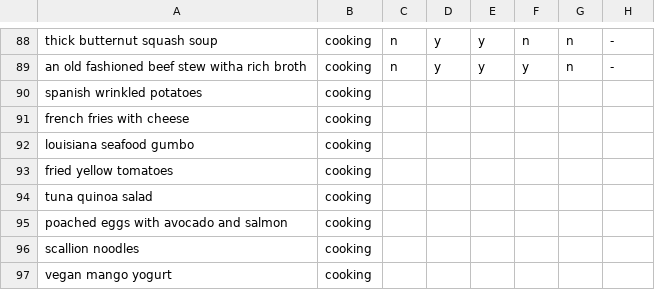
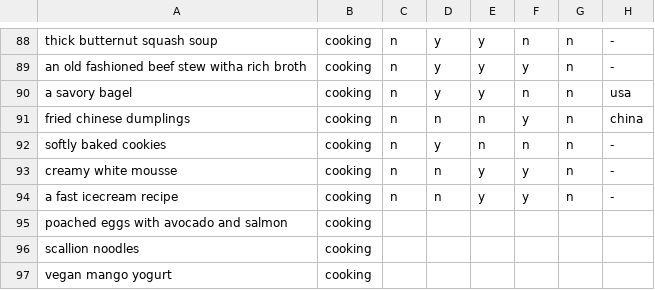
Before and after one commit to PhilipZubel/task-search-quality, a CSV file: queries/cooking_raw.csv, drawn as a sheet; only a part is shown, gaps mark what is left out.

Commit message:
added more queries

```diff
--- a/queries/cooking_raw.csv
+++ b/queries/cooking_raw.csv
@@ -89,7 +89,7 @@ thick butternut squash soup,cooking,n,y,y,n,n,-
 an old fashioned beef stew witha  rich broth,cooking,n,y,y,y,n,-
-spanish wrinkled potatoes,cooking,,,,,,
-french fries with cheese,cooking,,,,,,
-louisiana seafood gumbo,cooking,,,,,,
-fried yellow tomatoes,cooking,,,,,,
-tuna quinoa salad,cooking,,,,,,
+a savory bagel,cooking,n,y,y,n,n,usa
+fried chinese dumplings,cooking,n,n,n,y,n,china
+softly baked cookies,cooking,n,y,n,n,n,-
+creamy white mousse,cooking,n,n,y,y,n,-
+a fast icecream recipe,cooking,n,n,y,y,n,-
 poached eggs with avocado and salmon,cooking,,,,,,
```
